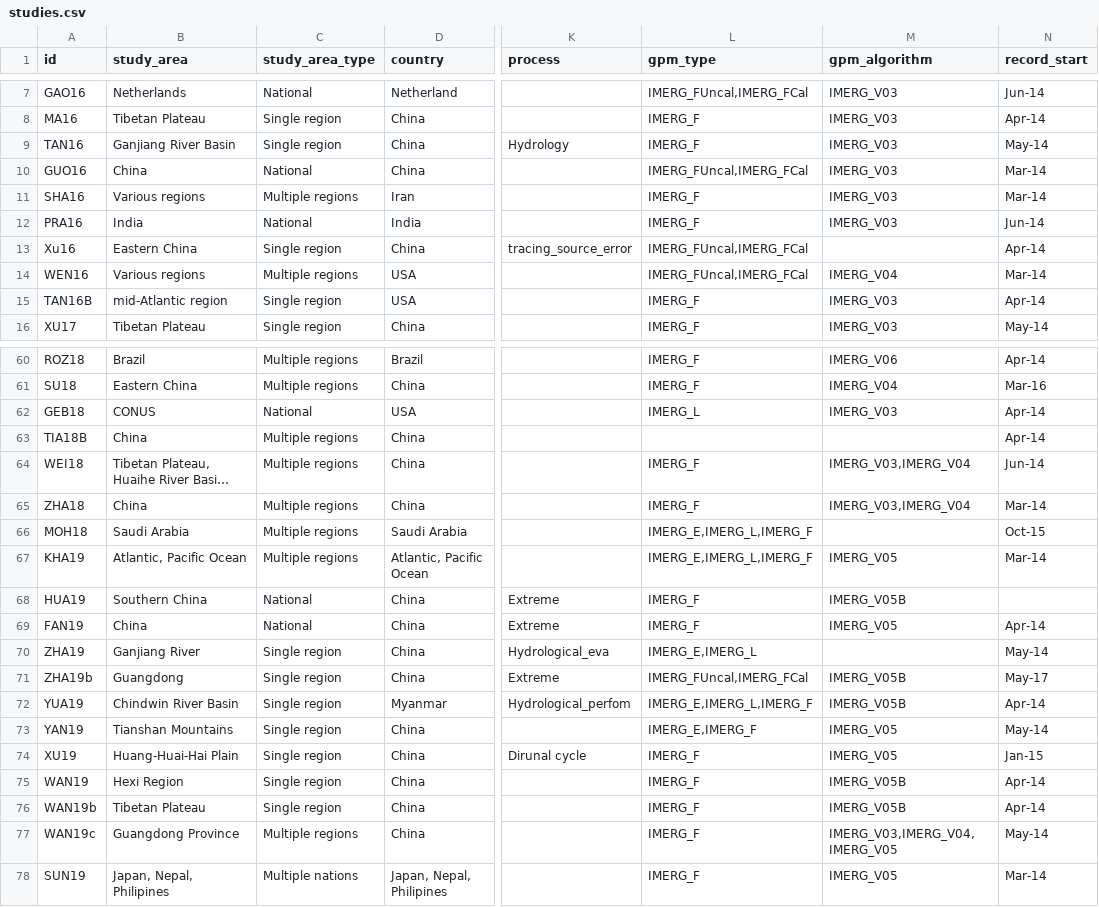
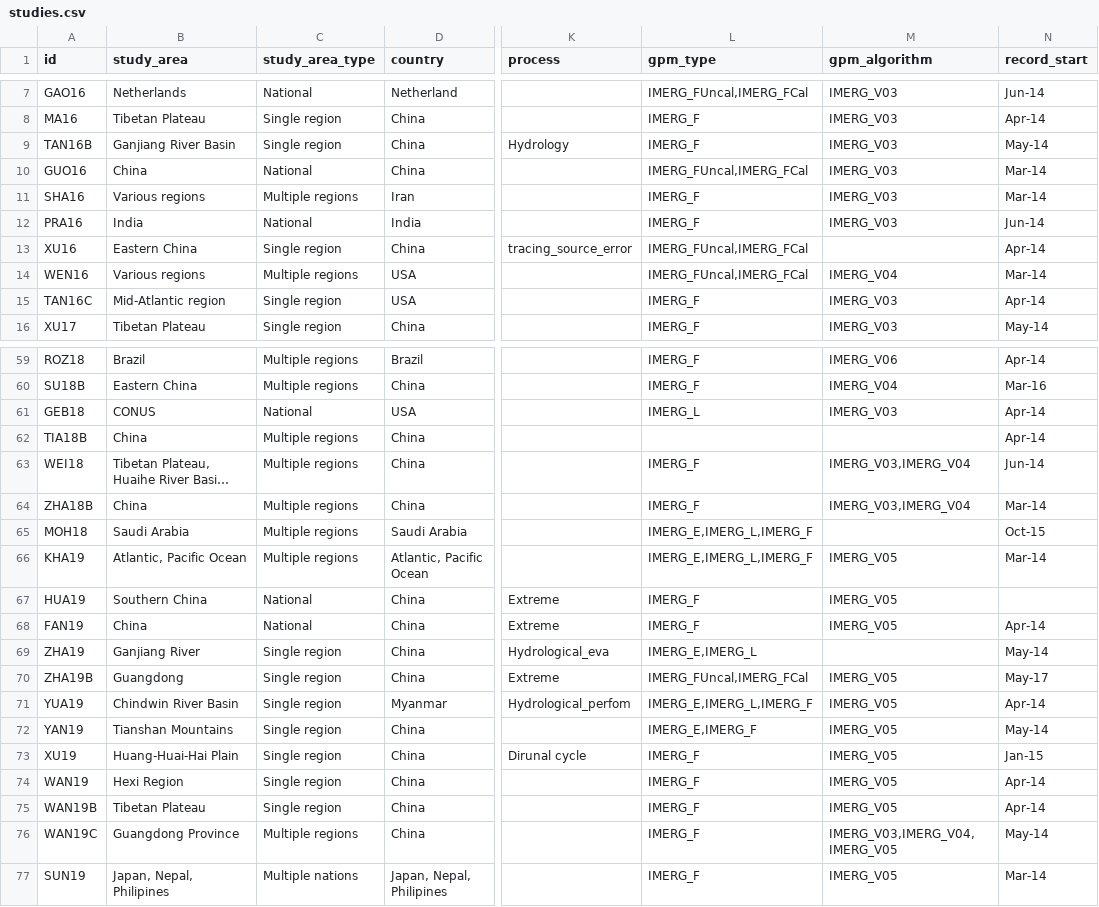
Before and after one commit to Rajani462/GPM_review, a CSV file: data/raw/studies.csv, drawn as a sheet; only a part is shown, gaps mark what is left out; long unchanged cells end in …; addresses are those after the commit; the diff covers the shown part only; the diff names each change by its address in the sheet, - before the commit and + after, or states it on an @@ line.

```diff
--- a/data/raw/studies.csv
+++ b/data/raw/studies.csv
-A9 (id): TAN16
+A9 (id): TAN16B
-A13 (id): Xu16
+A13 (id): XU16
-A15 (id): TAN16B
+A15 (id): TAN16C
-B15 (study_area): mid-Atlantic region
+B15 (study_area): Mid-Atlantic region
-A60 (id): SU18
+A60 (id): SU18B
-A64 (id): ZHA18
+A64 (id): ZHA18B
-M67 (gpm_algorithm): IMERG_V05B
+M67 (gpm_algorithm): IMERG_V05
-A70 (id): ZHA19b
+A70 (id): ZHA19B
-M70:M71 (gpm_algorithm): IMERG_V05B
+M70:M71 (gpm_algorithm): IMERG_V05
-M74:M75 (gpm_algorithm): IMERG_V05B
+M74:M75 (gpm_algorithm): IMERG_V05
-A75 (id): WAN19b
+A75 (id): WAN19B
-A76 (id): WAN19c
+A76 (id): WAN19C
```
Also changed, not shown: 1 removed row and 29 edited cells elsewhere in this file, 1 other file.
